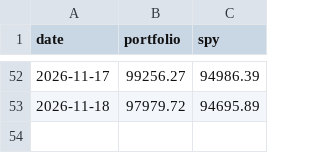
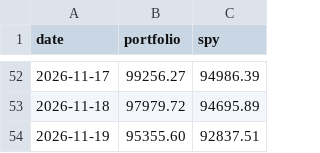
Before and after one commit to aldohushi1-stack/signal-bot, a CSV file: data/equity.csv, drawn as a sheet; only a part is shown, gaps mark what is left out; the diff names each change by its address in the sheet, - before the commit and + after, or states it on an @@ line.

```diff
--- a/data/equity.csv
+++ b/data/equity.csv
+row 54: 2026-11-19 | 95355.60 | 92837.51
```
Also changed, not shown: 2 other files.
